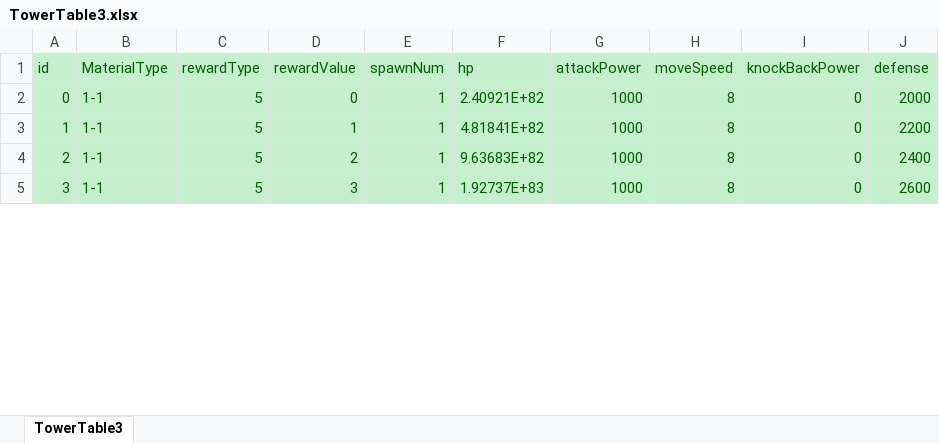
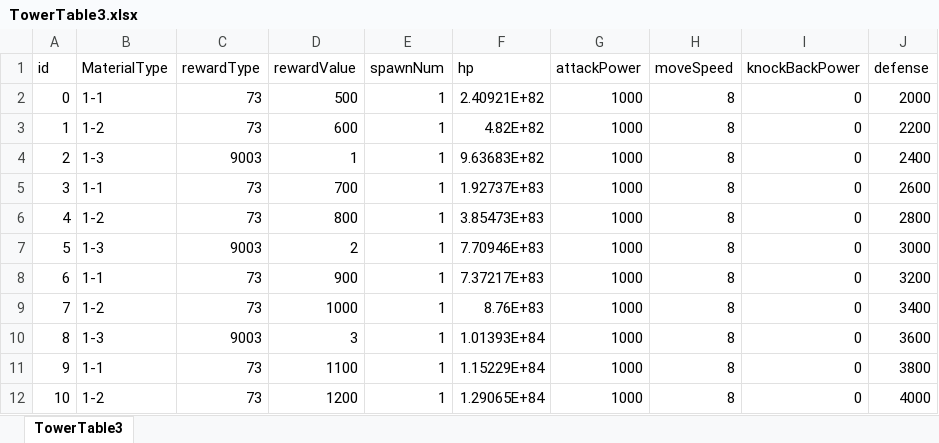
Before and after one commit to luckyzwei/Yosaki, an Excel workbook: Assets/06.Table/TowerTable3.xlsx, sheet TowerTable3, drawn as a sheet; only a part is shown; values as stored, in another font and other column widths than the file's, no borders; conditional formats not drawn; addresses are those after the commit; the diff covers the shown part only; the diff names each change by its address in the sheet, - before the commit and + after, or states it on an @@ line.

```diff
--- a/Assets/06.Table/TowerTable3.xlsx (sheet TowerTable3)
+++ b/Assets/06.Table/TowerTable3.xlsx (sheet TowerTable3)
@@ A1:J2 fill: #C6EFCE → none, text colour: #006100 → black @@
-C2 (rewardType): 5
+C2 (rewardType): 73
-D2 (rewardValue): 0
+D2 (rewardValue): 500
+row 3: 1 | 1-2 | 73 | 600 | 1 | 4.82E+82 | 1000 | 8 | 0 | 2200
@@ column A (id) renumbered between rows 4 and 16 @@
@@ A4:J4 fill: #C6EFCE → none, text colour: #006100 → black @@
-B4 (MaterialType): 1-1
+B4 (MaterialType): 1-3
-C4 (rewardType): 5
+C4 (rewardType): 9003
-F4 (hp): 4.81841E+82
+F4 (hp): 9.63683E+82
-J4 (defense): 2200
+J4 (defense): 2400
+row 5: 3 | 1-1 | 73 | 700 | 1 | 1.92737E+83 | 1000 | 8 | 0 | 2600
+row 6: 4 | 1-2 | 73 | 800 | 1 | 3.85473E+83 | 1000 | 8 | 0 | 2800
@@ A7:J7 fill: #C6EFCE → none, text colour: #006100 → black @@
-B7 (MaterialType): 1-1
+B7 (MaterialType): 1-3
-C7 (rewardType): 5
+C7 (rewardType): 9003
-F7 (hp): 9.63683E+82
+F7 (hp): 7.70946E+83
-J7 (defense): 2400
+J7 (defense): 3000
+row 8: 6 | 1-1 | 73 | 900 | 1 | 7.37217E+83 | 1000 | 8 | 0 | 3200
+row 9: 7 | 1-2 | 73 | 1000 | 1 | 8.76E+83 | 1000 | 8 | 0 | 3400
@@ A10:J10 fill: #C6EFCE → none, text colour: #006100 → black @@
-B10 (MaterialType): 1-1
+B10 (MaterialType): 1-3
-C10 (rewardType): 5
+C10 (rewardType): 9003
-F10 (hp): 1.92737E+83
+F10 (hp): 1.01393E+84
-J10 (defense): 2600
+J10 (defense): 3600
+row 11: 9 | 1-1 | 73 | 1100 | 1 | 1.15229E+84 | 1000 | 8 | 0 | 3800
+row 12: 10 | 1-2 | 73 | 1200 | 1 | 1.29065E+84 | 1000 | 8 | 0 | 4000
```
Also changed, not shown: 8 added rows, 8 edited cells and cell formats elsewhere in this sheet, 7 other files.
